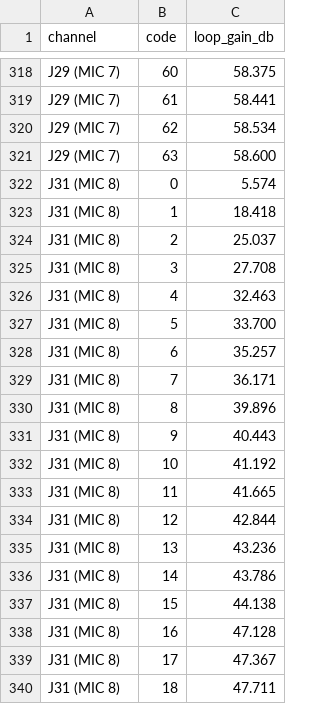
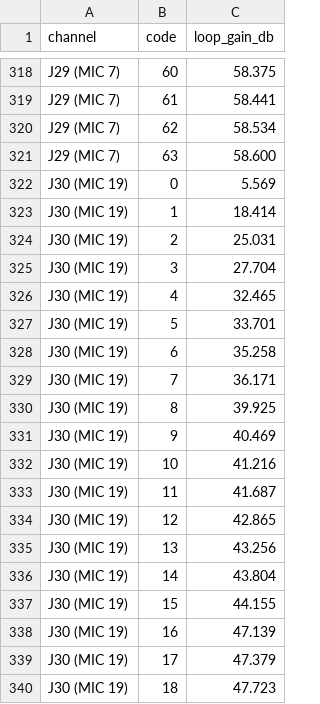
Before and after one commit to invirco/dsp, a CSV file: MW/D24/DSP/s55/law.csv, drawn as a sheet; only a part is shown, gaps mark what is left out; the shorter side is filled out with more unchanged rows; the diff covers the shown part only.

Commit message:
S55 J30 (MIC 19) loop set

```diff
--- a/MW/D24/DSP/s55/law.csv
+++ b/MW/D24/DSP/s55/law.csv
@@ -321 +321,20 @@ J29 (MIC 7),62,58.534
 J29 (MIC 7),63,58.600
+J30 (MIC 19),0,5.569
+J30 (MIC 19),1,18.414
+J30 (MIC 19),2,25.031
+J30 (MIC 19),3,27.704
+J30 (MIC 19),4,32.465
+J30 (MIC 19),5,33.701
+J30 (MIC 19),6,35.258
+J30 (MIC 19),7,36.171
+J30 (MIC 19),8,39.925
+J30 (MIC 19),9,40.469
+J30 (MIC 19),10,41.216
+J30 (MIC 19),11,41.687
+J30 (MIC 19),12,42.865
+J30 (MIC 19),13,43.256
+J30 (MIC 19),14,43.804
+J30 (MIC 19),15,44.155
+J30 (MIC 19),16,47.139
+J30 (MIC 19),17,47.379
+J30 (MIC 19),18,47.723
```
Also changed, not shown: 45 added rows elsewhere in this file, 3 other files.
